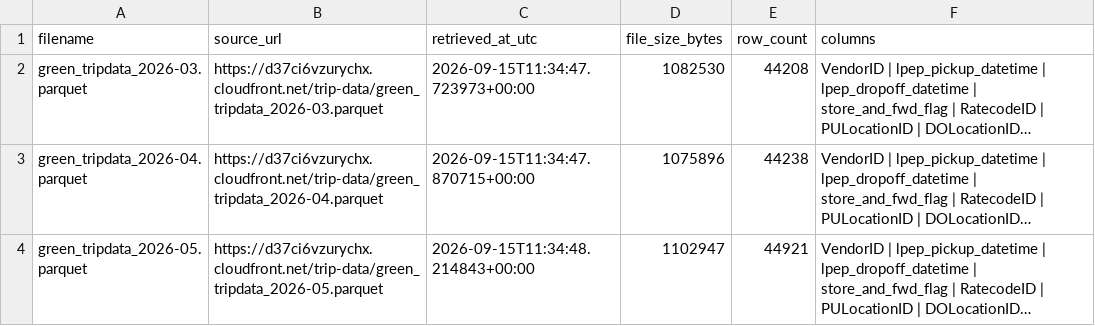
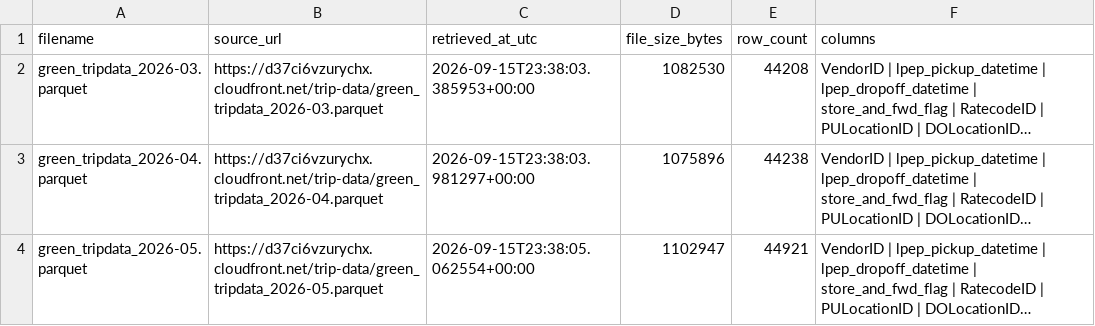
Before and after one commit to ItsYangCoder/nyc-mobility-ingestion-pipeline, a CSV file: docs/green_taxi_inventory.csv, drawn as a sheet; long unchanged cells end in …; the diff names each change by its address in the sheet, - before the commit and + after, or states it on an @@ line.

Commit message:
Add raw data acquisition verification and report (#24)
* Add Taxi Zone lookup acquisition and profiling

* Add raw data acquisition checks and report

- Added raw-data verification checklist
- Added automated checks for raw Parquet, JSON, and CSV files
- Added raw-data acquisition and verification report
- Checks file existence, readability, schema, row counts, duplicates, missing keys, and error responses
- Does not modify or clean raw records

* fix: align taxi zones raw file path

* Complete weather data acquisition workflow

* fix: align weather raw file path with acquisition output

* feat: add Green Taxi ingestion script and file inventory

* fix: align green taxi raw file paths

* fix: strengthen raw data verification checks

* docs: align raw acquisition checklist with source naming

* docs: align raw acquisition report with source naming

* Fix weather validation and safe file writes

* Fix raw checks and remove undeclared pandas dependency

* Improve raw data quality check summary

Updated raw data quality checks to report missing and duplicate records in the test summary. Also refreshed the Green Taxi inventory metadata after re-downloading the March–May 2026 source files.

* docs

checklist and report

---------

Co-authored-by: virnalee <maligayangbinibini@gmail.com>
Co-authored-by: Shiena Marie <arico.smn@gmail.com>
Co-authored-by: mafelisilda <felisildamariaangela@gmail.com>
Co-authored-by: ItsYangCoder <rhea.alum@ftwfoundation.org>

```diff
--- a/docs/green_taxi_inventory.csv
+++ b/docs/green_taxi_inventory.csv
-C2 (retrieved_at_utc): 2026-09-15T11:34:47.723973+00:00
+C2 (retrieved_at_utc): 2026-09-15T23:38:03.385953+00:00
-C3 (retrieved_at_utc): 2026-09-15T11:34:47.870715+00:00
+C3 (retrieved_at_utc): 2026-09-15T23:38:03.981297+00:00
-C4 (retrieved_at_utc): 2026-09-15T11:34:48.214843+00:00
+C4 (retrieved_at_utc): 2026-09-15T23:38:05.062554+00:00
```
Also changed, not shown: 5 other files.
